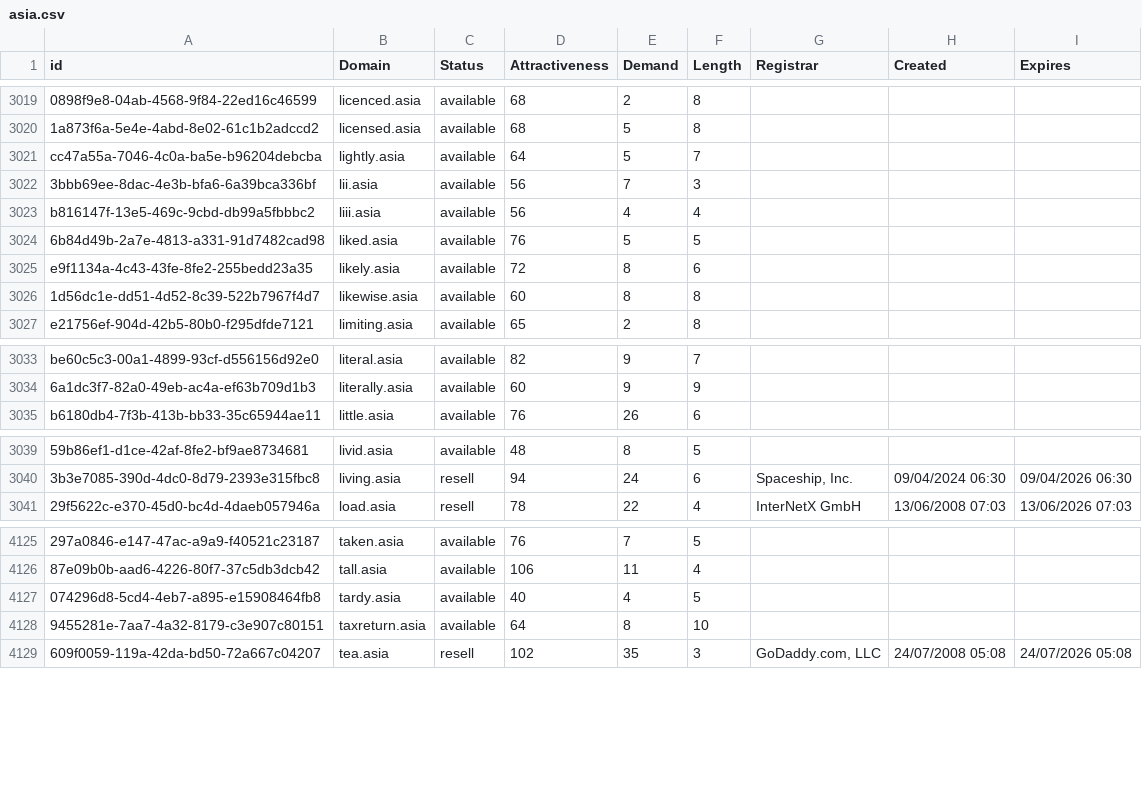
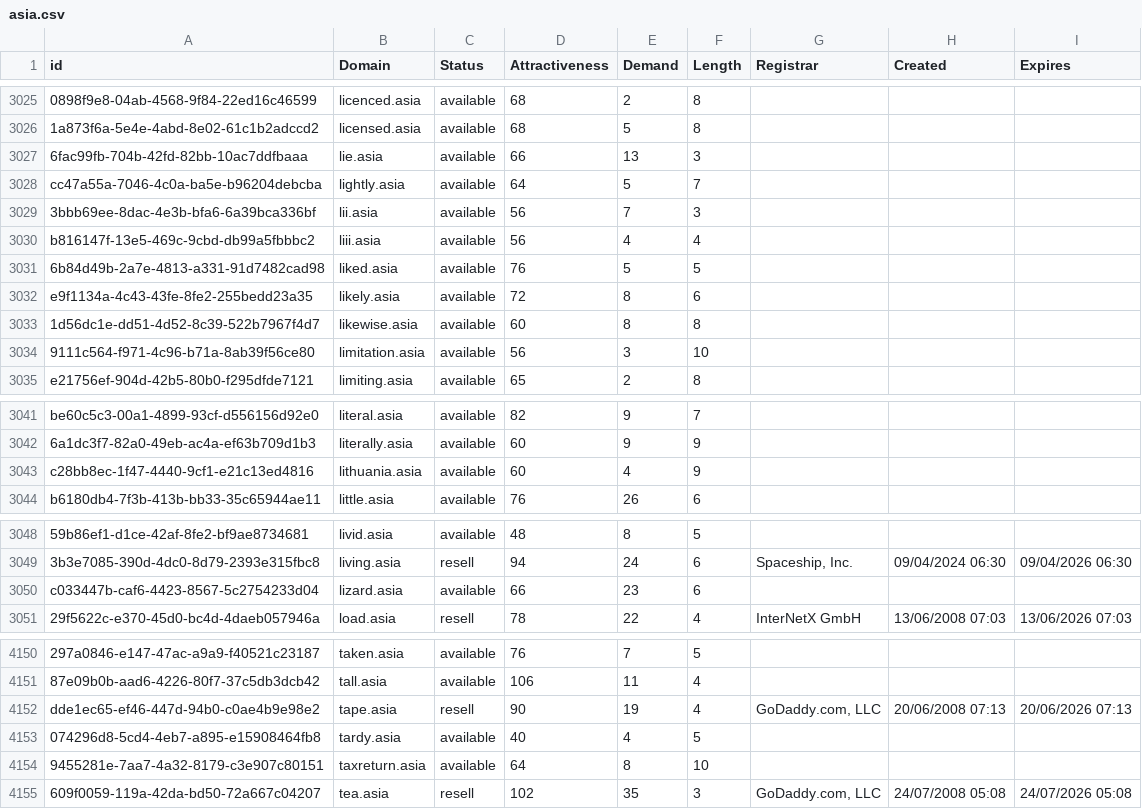
Before and after one commit to UniqueDomains/asia-oneword-domains, a CSV file: asia.csv, drawn as a sheet; only a part is shown, gaps mark what is left out; the diff covers the shown part only; the diff names each change by its address in the sheet, - before the commit and + after, or states it on an @@ line.

```diff
--- a/asia.csv
+++ b/asia.csv
+row 3027: 6fac99fb-704b-42fd-82bb-10ac7ddfbaaa | lie.asia | available | 66 | 13 | 3
+row 3034: 9111c564-f971-4c96-b71a-8ab39f56ce80 | limitation.asia | available | 56 | 3 | 10
+row 3043: c28bb8ec-1f47-4440-9cf1-e21c13ed4816 | lithuania.asia | available | 60 | 4 | 9
+row 3050: c033447b-caf6-4423-8567-5c2754233d04 | lizard.asia | available | 66 | 23 | 6
+row 4152: dde1ec65-ef46-447d-94b0-c0ae4b9e98e2 | tape.asia | resell | 90 | 19 | 4 | GoDaddy.com, LLC | 20/06/2008 07:13 | 20/06/2026 07:13
```
Also changed, not shown: 22 added rows and 1 edited cell elsewhere in this file, 2 other files.
